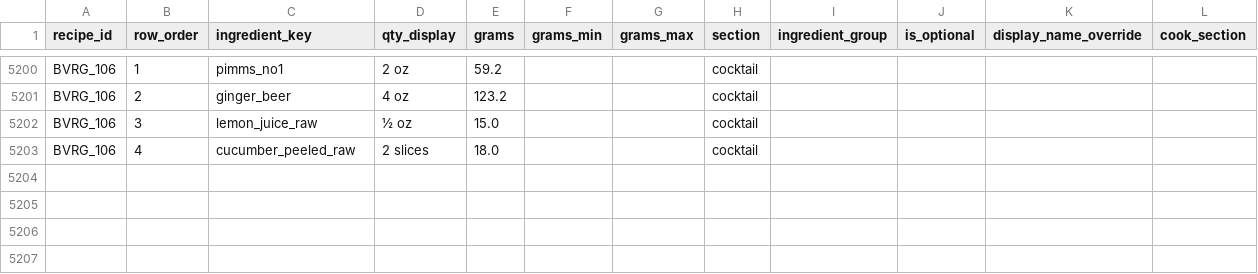
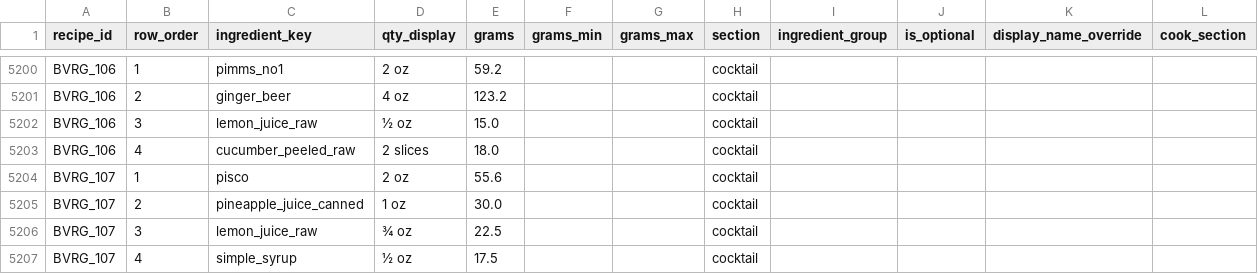
Before and after one commit to tlgeorgemailcom/daily-plate, a CSV file: recipes_v3/data/recipe_ingredients.csv, drawn as a sheet; only a part is shown, gaps mark what is left out; the diff names each change by its address in the sheet, - before the commit and + after, or states it on an @@ line.

```diff
--- a/recipes_v3/data/recipe_ingredients.csv
+++ b/recipes_v3/data/recipe_ingredients.csv
+row 5204: BVRG_107 | 1 | pisco | 2 oz | 55.6 |  |  | cocktail
+row 5205: BVRG_107 | 2 | pineapple_juice_canned | 1 oz | 30.0 |  |  | cocktail
+row 5206: BVRG_107 | 3 | lemon_juice_raw | ¾ oz | 22.5 |  |  | cocktail
+row 5207: BVRG_107 | 4 | simple_syrup | ½ oz | 17.5 |  |  | cocktail
```
Also changed, not shown: recipes_v3/data/recipe_instructions.csv, recipes_v3/data/recipe_sections.csv, 4 other files.
